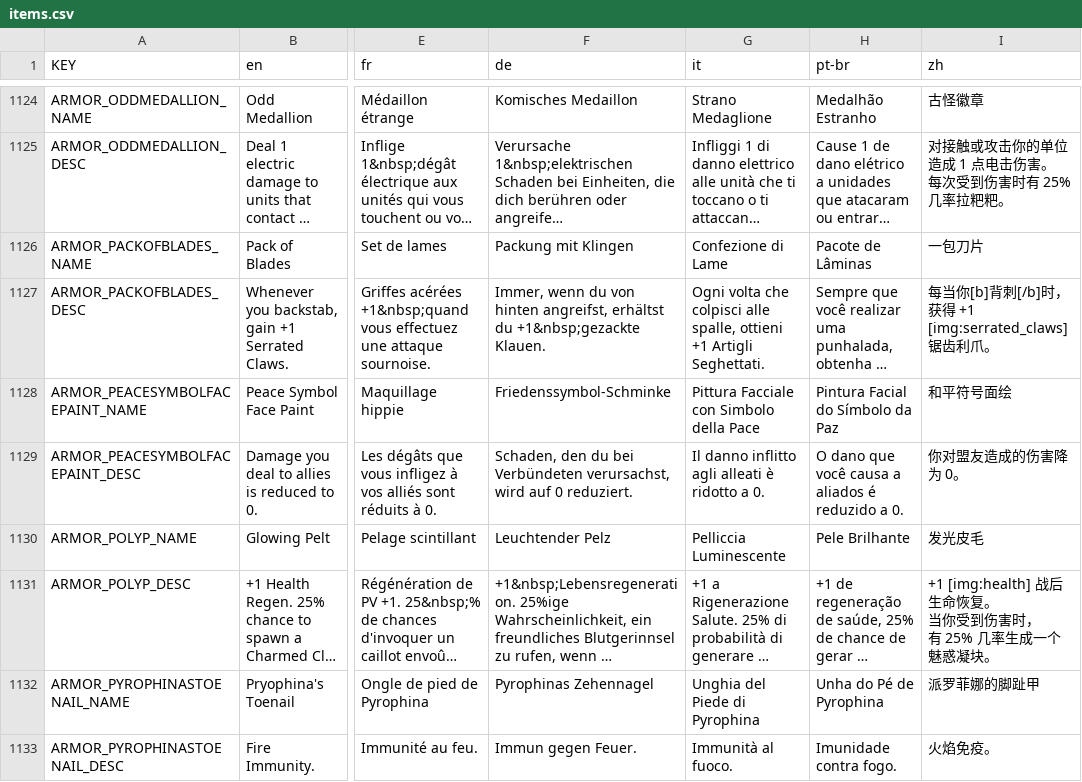
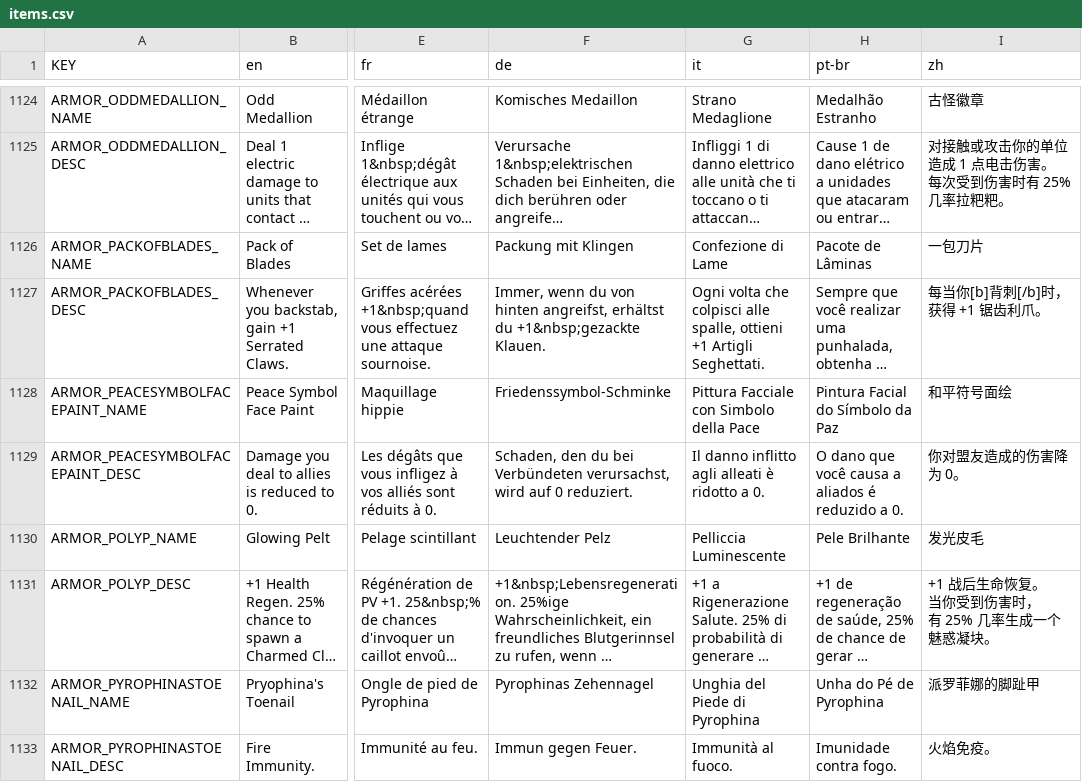
Before and after one commit to MnFeN/Mewgenics-Chinese-Translation, a CSV file: Mewgenics_CN_patch/data/text/items.csv, drawn as a sheet; only a part is shown, gaps mark what is left out; long unchanged cells end in …; ↵ is a line break in a cell; the diff covers the shown part only; the diff names each change by its address in the sheet, - before the commit and + after, or states it on an @@ line.

Commit message:
移除物品描述中错误的 [img] 状态标签

```diff
--- a/Mewgenics_CN_patch/data/text/items.csv
+++ b/Mewgenics_CN_patch/data/text/items.csv
-I1127 (zh): 每当你[b]背刺[/b]时，获得 +1 [img:serrated_claws] 锯齿利爪。
+I1127 (zh): 每当你[b]背刺[/b]时，获得 +1 锯齿利爪。
-I1131 (zh): +1 [img:health] 战后生命恢复。 ↵ 当你受到伤害时， ↵ 有 25% 几率生成一个魅惑凝块。
+I1131 (zh): +1 战后生命恢复。 ↵ 当你受到伤害时， ↵ 有 25% 几率生成一个魅惑凝块。
```
Also changed, not shown: 21 edited cells elsewhere in this file.
